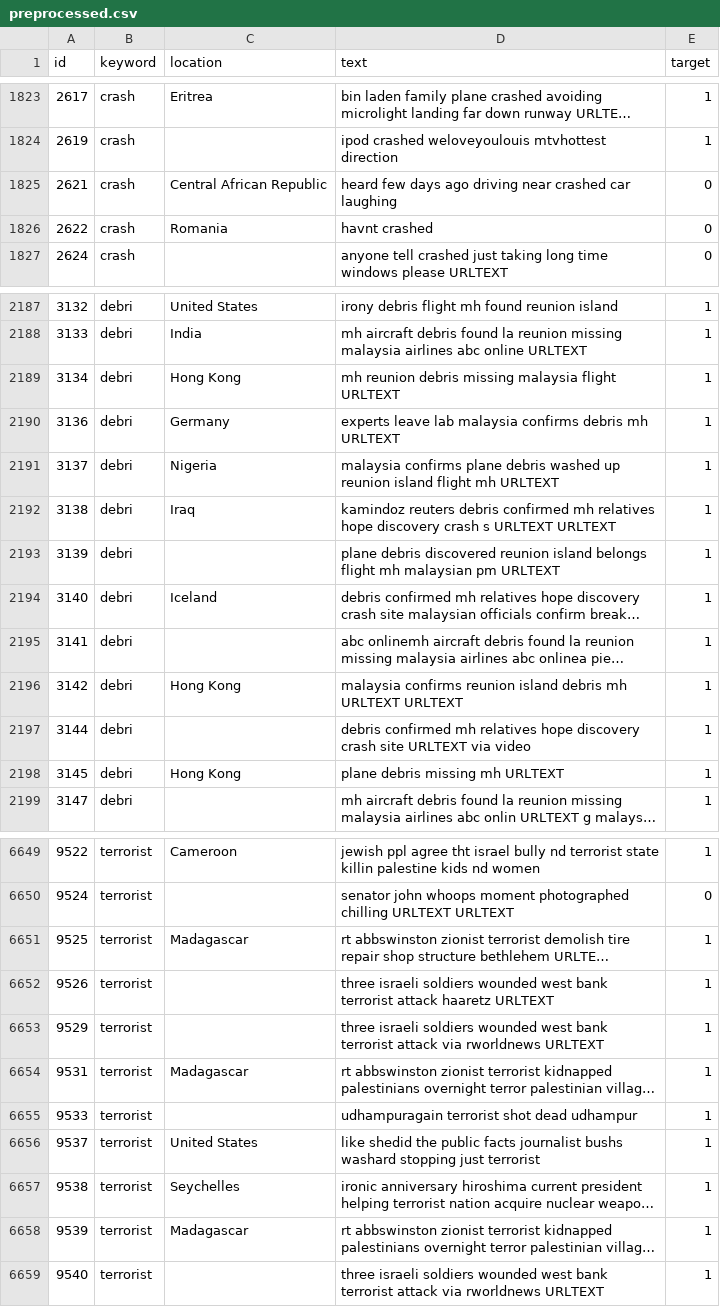
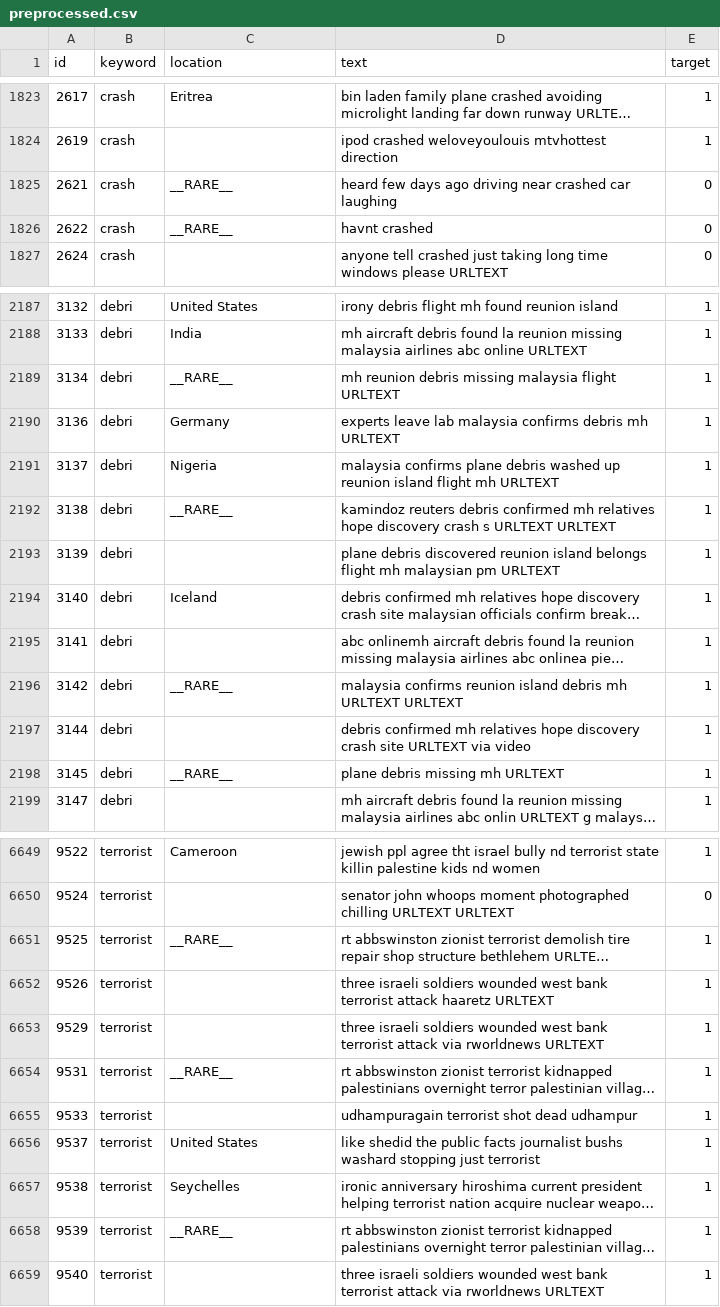
Before and after one commit to root-5/KaggleChallenge, a CSV file: kaggle/output/preprocessed.csv, drawn as a sheet; only a part is shown, gaps mark what is left out; long unchanged cells end in …; the diff covers the shown part only; the diff names each change by its address in the sheet, - before the commit and + after, or states it on an @@ line.

Commit message:
location のカウント時に足切り (min_count=10) を導入

```diff
--- a/kaggle/output/preprocessed.csv
+++ b/kaggle/output/preprocessed.csv
-C1825 (location): Central African Republic
+C1825 (location): __RARE__
-C1826 (location): Romania
+C1826 (location): __RARE__
-C2189 (location): Hong Kong
+C2189 (location): __RARE__
-C2192 (location): Iraq
+C2192 (location): __RARE__
-C2196 (location): Hong Kong
+C2196 (location): __RARE__
-C2198 (location): Hong Kong
+C2198 (location): __RARE__
-C6651 (location): Madagascar
+C6651 (location): __RARE__
-C6654 (location): Madagascar
+C6654 (location): __RARE__
-C6658 (location): Madagascar
+C6658 (location): __RARE__
```
Also changed, not shown: 135 edited cells elsewhere in this file, 2 other files.
